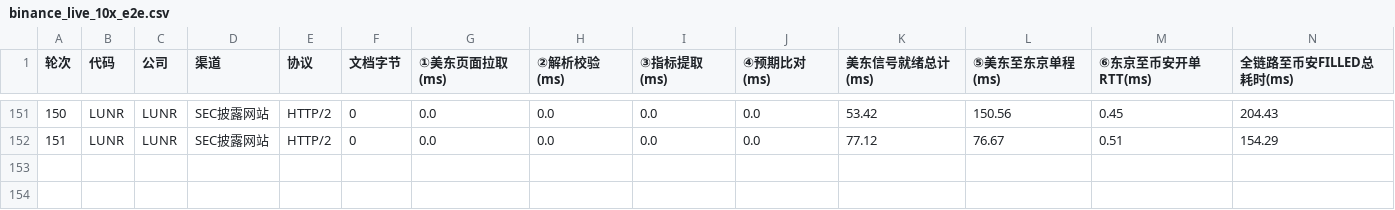
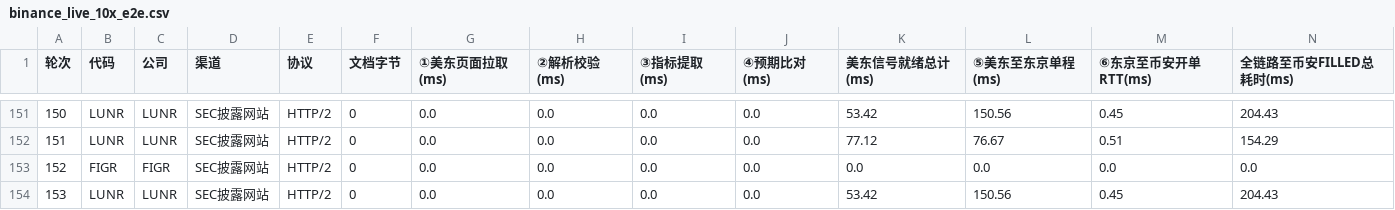
Before and after one commit to leavedrop/leavedrop.github.io, a CSV file: earnings-progress/files/logs/binance_live_10x_e2e.csv, drawn as a sheet; only a part is shown, gaps mark what is left out; rows hold the shown columns only; the diff names each change by its address in the sheet, - before the commit and + after, or states it on an @@ line.

Commit message:
Update public progress snapshot 2026-11-13T07:16:17.331+08:00

```diff
--- a/earnings-progress/files/logs/binance_live_10x_e2e.csv
+++ b/earnings-progress/files/logs/binance_live_10x_e2e.csv
+row 153: 152 | FIGR | FIGR | SEC披露网站 | HTTP/2 | 0 | 0.0 | 0.0 | 0.0 | 0.0 | 0.0 | 0.0 | 0.0 | 0.0
+row 154: 153 | LUNR | LUNR | SEC披露网站 | HTTP/2 | 0 | 0.0 | 0.0 | 0.0 | 0.0 | 53.42 | 150.56 | 0.45 | 204.43
```
Also changed, not shown: 2 other files.
